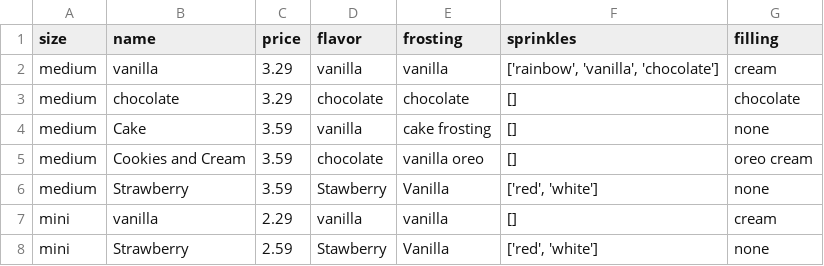
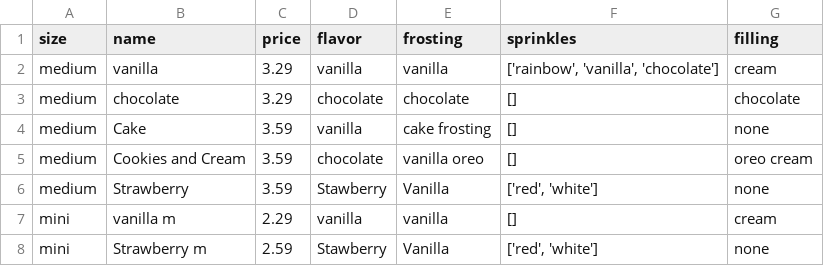
Before and after one commit to kiraclem/part-2, a CSV file: display.csv, drawn as a sheet.

```diff
--- a/display.csv
+++ b/display.csv
@@ -6,3 +6,3 @@ medium,Cookies and Cream,3.59,chocolate,vanilla oreo,[],oreo cream
 medium,Strawberry,3.59,Stawberry,Vanilla,"['red', 'white']",none
-mini,vanilla,2.29,vanilla,vanilla,[],cream
-mini,Strawberry,2.59,Stawberry,Vanilla,"['red', 'white']",none
+mini,vanilla m,2.29,vanilla,vanilla,[],cream
+mini,Strawberry m,2.59,Stawberry,Vanilla,"['red', 'white']",none
```
Also changed, not shown: 9 other files.
